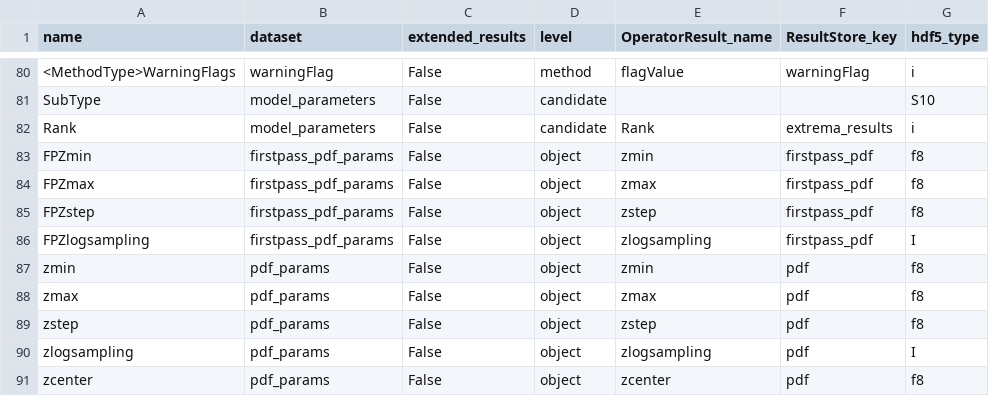
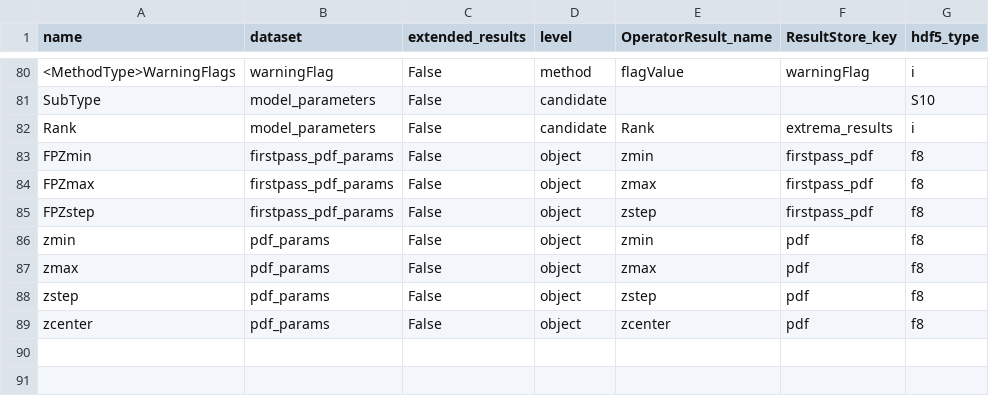
Before and after one commit to Subaru-PFS/drp_1d, a CSV file: pylibamazed/auxdir/pylibamazed/results_specifications.csv, drawn as a sheet; only a part is shown, gaps mark what is left out.

Commit message:
clean logsampling from pdf params

```diff
--- a/pylibamazed/auxdir/pylibamazed/results_specifications.csv
+++ b/pylibamazed/auxdir/pylibamazed/results_specifications.csv
@@ -85,3 +85,2 @@ FPZmax	firstpass_pdf_params	False	object	zmax	firstpass_pdf	f8
 FPZstep	firstpass_pdf_params	False	object	zstep	firstpass_pdf	f8
-FPZlogsampling	firstpass_pdf_params	False	object	zlogsampling	firstpass_pdf	I
 zmin	pdf_params	False	object	zmin	pdf	f8
@@ -89,3 +88,2 @@ zmax	pdf_params	False	object	zmax	pdf	f8
 zstep	pdf_params	False	object	zstep	pdf	f8
-zlogsampling	pdf_params	False	object	zlogsampling	pdf	I
 zcenter	pdf_params	False	object	zcenter	pdf	f8
```
Also changed, not shown: 7 other files.
